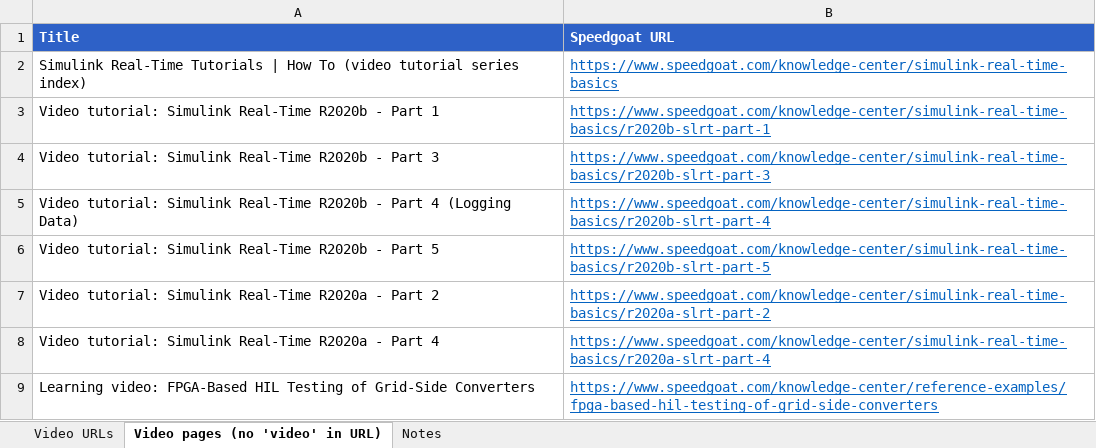
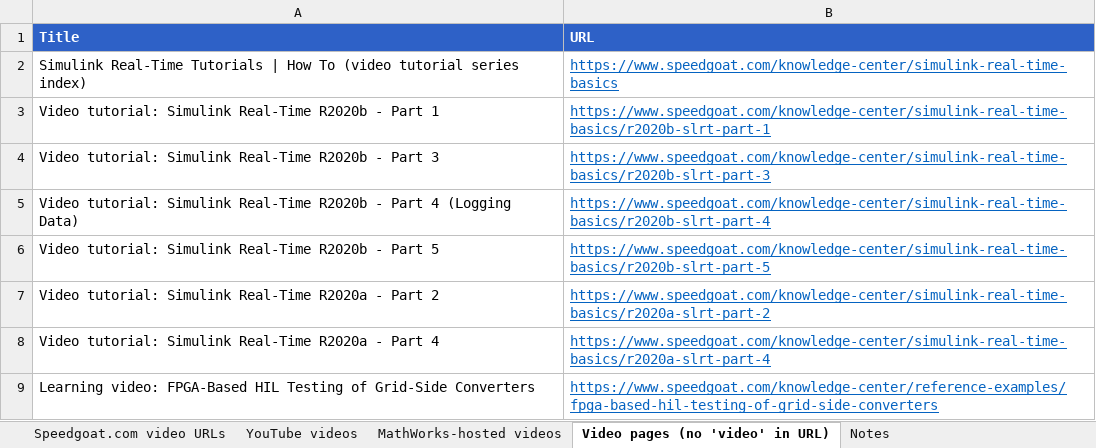
Before and after one commit to yeganeh-dotcom/impedyme-competitor-analysis, an Excel workbook: speedgoat_video_urls.xlsx, sheet Video pages (no 'video' in URL), drawn as a sheet; values as stored, in another font and other column widths than the file's, no borders; the diff names each change by its address in the sheet, - before the commit and + after, or states it on an @@ line.

```diff
--- a/speedgoat_video_urls.xlsx (sheet Video pages (no 'video' in URL))
+++ b/speedgoat_video_urls.xlsx (sheet Video pages (no 'video' in URL))
-sheet tab: Video URLs
+sheet tab: Speedgoat.com video URLs
+sheet tab: YouTube videos
+sheet tab: MathWorks-hosted videos
-B1: Speedgoat URL
+B1: URL
```
Also changed, not shown: sheet Notes, sheet Speedgoat.com video URLs.
